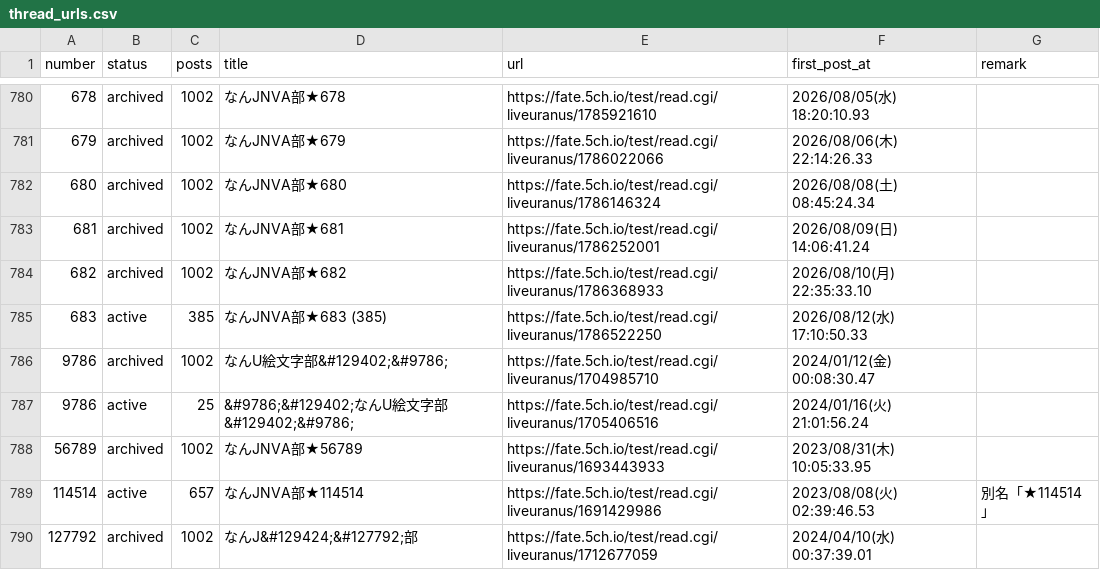
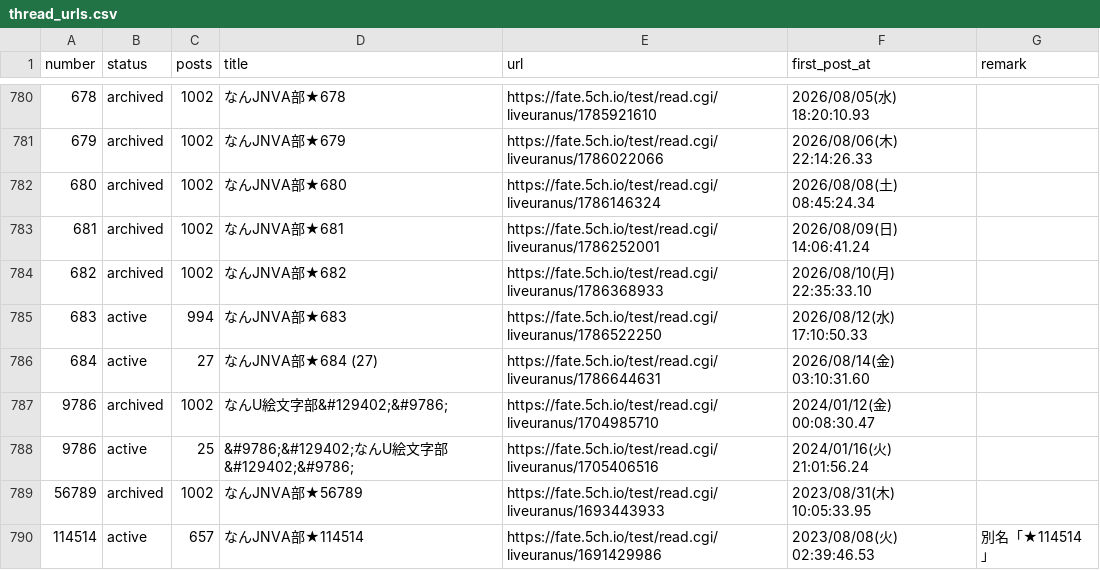
Before and after one commit to aka7774/nai_ch_wiki, a CSV file: thread_back_up/thread_urls.csv, drawn as a sheet; only a part is shown, gaps mark what is left out; the shorter side is filled out with more unchanged rows.

```diff
--- a/thread_back_up/thread_urls.csv
+++ b/thread_back_up/thread_urls.csv
@@ -784,3 +784,4 @@ number,status,posts,title,url,first_post_at,remark
 682,archived,1002,なんJNVA部★682,https://fate.5ch.io/test/read.cgi/liveuranus/1786368933,2026/08/10(月) 22:35:33.10,
-683,active,385,なんJNVA部★683  (385),https://fate.5ch.io/test/read.cgi/liveuranus/1786522250,2026/08/12(水) 17:10:50.33,
+683,active,994,なんJNVA部★683,https://fate.5ch.io/test/read.cgi/liveuranus/1786522250,2026/08/12(水) 17:10:50.33,
+684,active,27,なんJNVA部★684  (27),https://fate.5ch.io/test/read.cgi/liveuranus/1786644631,2026/08/14(金) 03:10:31.60,
 9786,archived,1002,なんU絵文字部&#129402;&#9786;,https://fate.5ch.io/test/read.cgi/liveuranus/1704985710,2024/01/12(金) 00:08:30.47,
```
Also changed, not shown: 53 other files.
